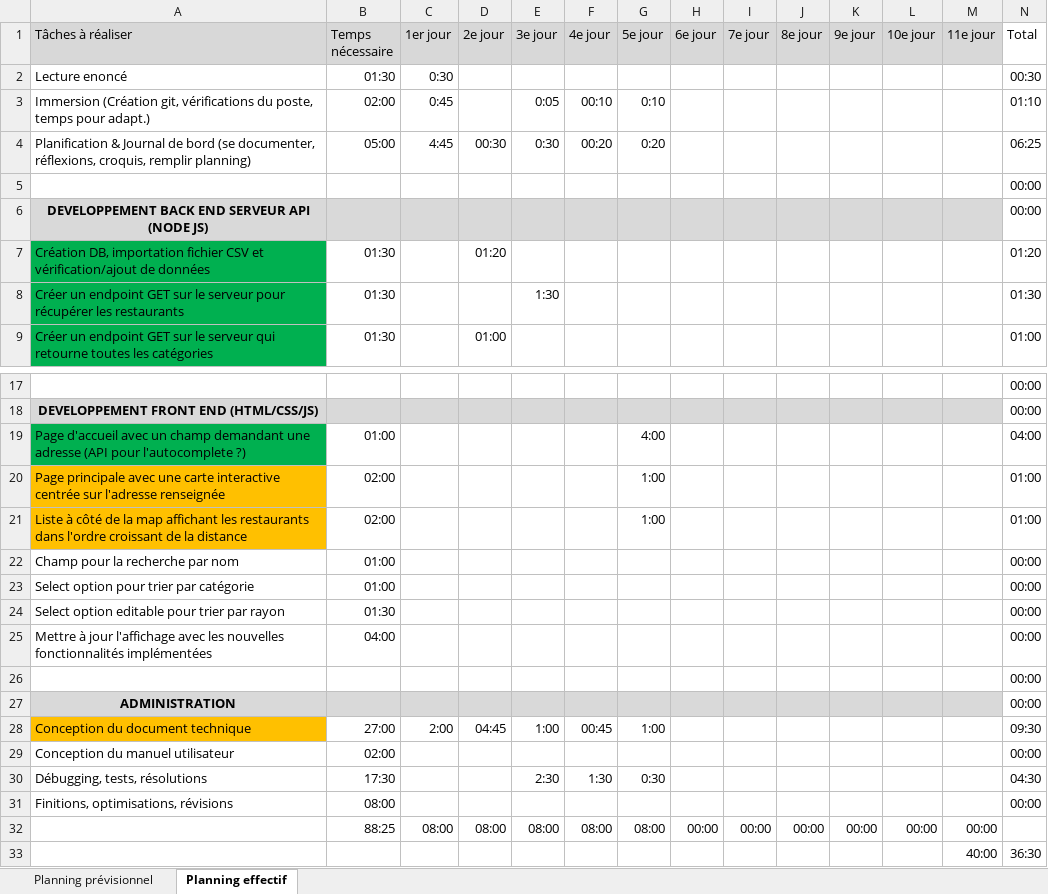
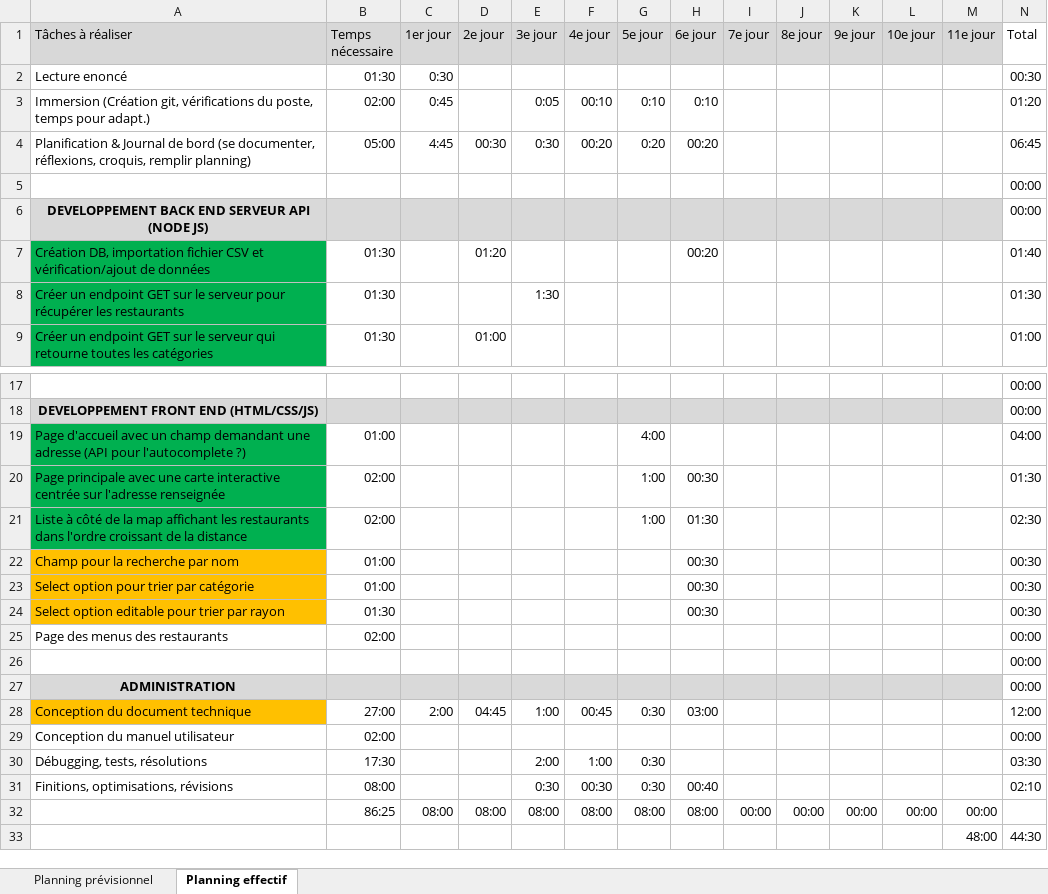
Before and after one commit to miyokidev/grin-eat-tpi2022, an Excel workbook: docs/planning.xlsx, sheet Planning effectif, drawn as a sheet; only a part is shown, gaps mark what is left out; values as stored, in another font and other column widths than the file's, no borders; conditional formats not drawn; removed rows and columns are numbered as before the commit, all else as after; the diff names each change by its address in the sheet, - before the commit and + after, or states it on an @@ line.

```diff
--- a/docs/planning.xlsx (sheet Planning effectif)
+++ b/docs/planning.xlsx (sheet Planning effectif)
-H3 (6e jour): (empty)
+H3 (6e jour): 0:10
-N3 (Total): 01:10
+N3 (Total): 01:20
-H4 (6e jour): (empty)
+H4 (6e jour): 00:20
-N4 (Total): 06:25
+N4 (Total): 06:45
-H7 (6e jour): (empty)
+H7 (6e jour): 00:20
-N7 (Total): 01:20
+N7 (Total): 01:40
-A20:A21 fill: #FFC000
+A20:A21 fill: #00B050
-H20 (6e jour): (empty)
+H20 (6e jour): 00:30
-N20 (Total): 01:00
+N20 (Total): 01:30
-H21 (6e jour): (empty)
+H21 (6e jour): 01:30
-N21 (Total): 01:00
+N21 (Total): 02:30
-A22:A24 fill: none
+A22:A24 fill: #FFC000
-H22:H24 (6e jour): (empty)
+H22:H24 (6e jour): 00:30
-N22:N24 (Total): 00:00
+N22:N24 (Total): 00:30
-A25 (Tâches à réaliser): Mettre à jour l'affichage avec les nouvelles fonctionnalités implémentées
+A25 (Tâches à réaliser): Page des menus des restaurants
-B25 (Temps nécessaire): 04:00
+B25 (Temps nécessaire): 02:00
-G28 (5e jour): 1:00
+G28 (5e jour): 0:30
-H28 (6e jour): (empty)
+H28 (6e jour): 03:00
-N28 (Total): 09:30
+N28 (Total): 12:00
-E30 (3e jour): 2:30
+E30 (3e jour): 2:00
-F30 (4e jour): 1:30
+F30 (4e jour): 1:00
-N30 (Total): 04:30
+N30 (Total): 03:30
-E31 (3e jour): (empty)
+E31 (3e jour): 0:30
-F31 (4e jour): (empty)
+F31 (4e jour): 00:30
-G31 (5e jour): (empty)
+G31 (5e jour): 0:30
-H31 (6e jour): (empty)
+H31 (6e jour): 00:40
-N31 (Total): 00:00
+N31 (Total): 02:10
-B32 (Temps nécessaire): 88:25
+B32 (Temps nécessaire): 86:25
-H32 (6e jour): 00:00
+H32 (6e jour): 08:00
-row 33:  |  |  |  |  |  |  |  |  |  |  |  | 40:00 | 36:30
+row 33:  |  |  |  |  |  |  |  |  |  |  |  | 48:00 | 44:30
```
Also changed, not shown: 1 other file.
